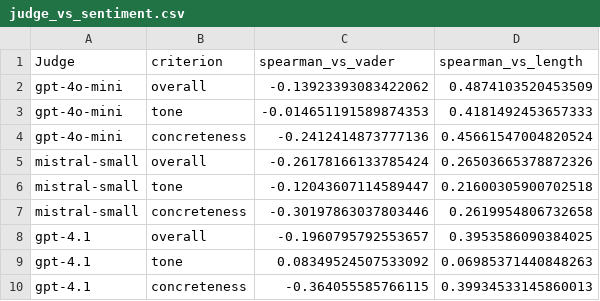
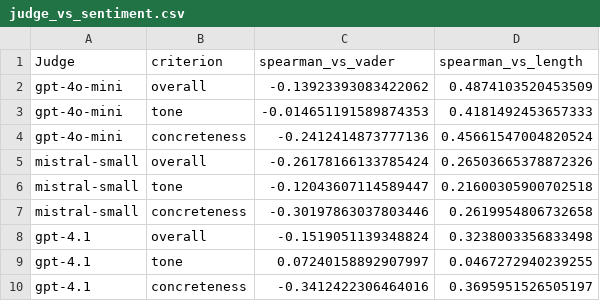
Before and after one commit to lsjscarlett/financial-complaints, a CSV file: analysis/tables/judge_vs_sentiment.csv, drawn as a sheet.

```diff
--- a/analysis/tables/judge_vs_sentiment.csv
+++ b/analysis/tables/judge_vs_sentiment.csv
@@ -7,4 +7,4 @@ mistral-small,tone,-0.12043607114589447,0.21600305900702518
 mistral-small,concreteness,-0.30197863037803446,0.2619954806732658
-gpt-4.1,overall,-0.1960795792553657,0.3953586090384025
-gpt-4.1,tone,0.08349524507533092,0.06985371440848263
-gpt-4.1,concreteness,-0.364055585766115,0.39934533145860013
+gpt-4.1,overall,-0.1519051139348824,0.3238003356833498
+gpt-4.1,tone,0.07240158892907997,0.0467272940239255
+gpt-4.1,concreteness,-0.3412422306464016,0.3695951526505197
```
Also changed, not shown: analysis/tables/judge_agreement.csv, analysis/tables/judge_means.csv, 11 other files.
